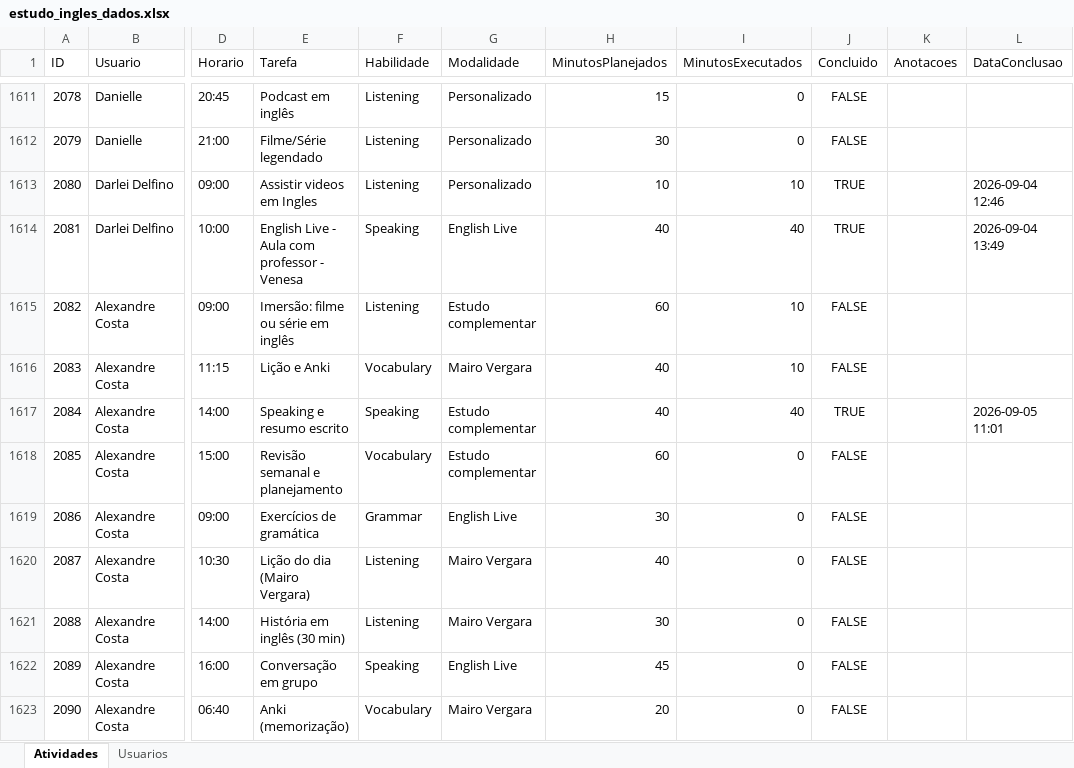
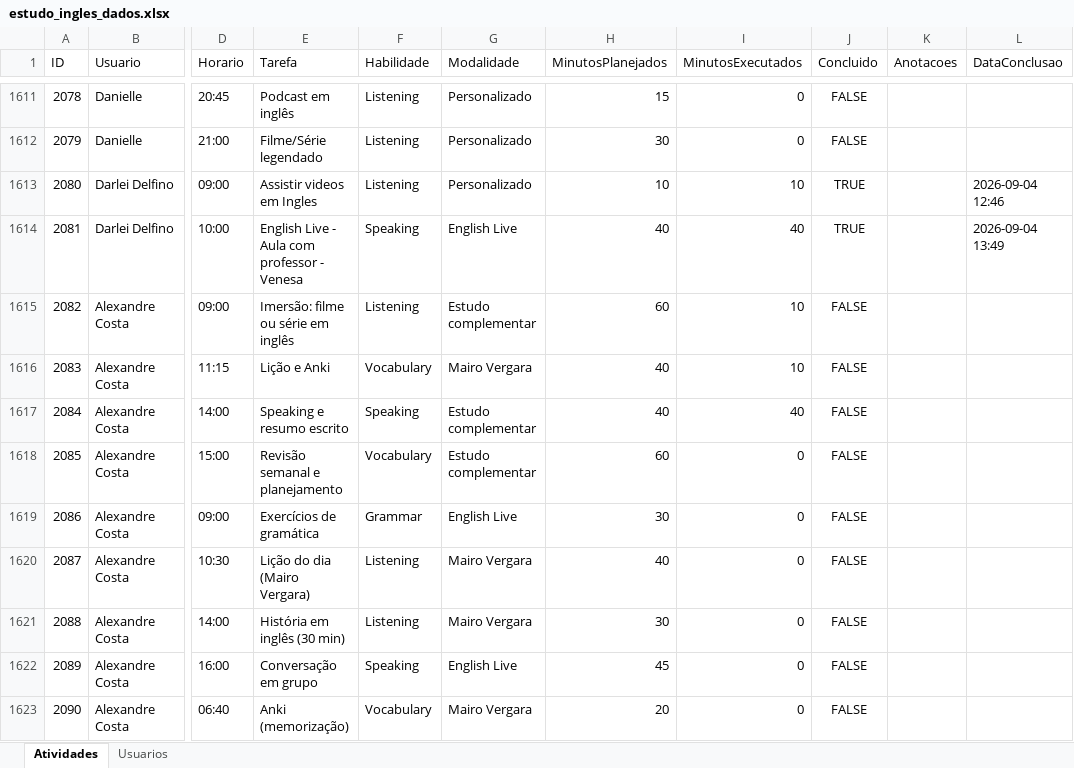
Before and after one commit to Jonh3456/englishdashboarddata, an Excel workbook: data/estudo_ingles_dados.xlsx, sheet Atividades, drawn as a sheet; only a part is shown, gaps mark what is left out; values as stored, in another font and other column widths than the file's, no borders; the diff names each change by its address in the sheet, - before the commit and + after, or states it on an @@ line.

Commit message:
Marcar atividade 2084 como pendente

```diff
--- a/data/estudo_ingles_dados.xlsx (sheet Atividades)
+++ b/data/estudo_ingles_dados.xlsx (sheet Atividades)
-J1617 (Concluido): TRUE
+J1617 (Concluido): FALSE
-L1617 (DataConclusao): 2026-09-05 11:01
+L1617 (DataConclusao): (empty)
```
